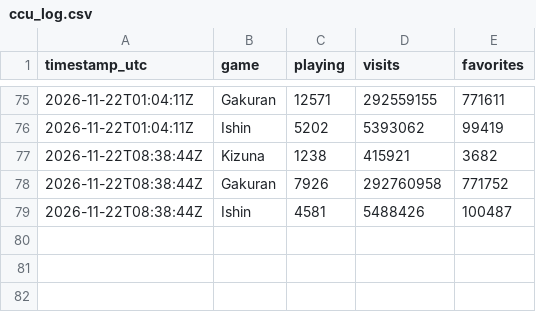
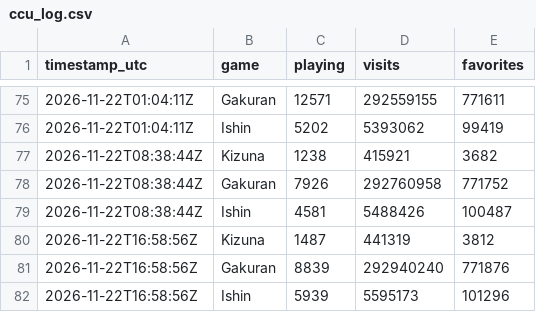
Before and after one commit to YEPC123/game-tracking, a CSV file: ccu_log.csv, drawn as a sheet; only a part is shown, gaps mark what is left out; the diff names each change by its address in the sheet, - before the commit and + after, or states it on an @@ line.

```diff
--- a/ccu_log.csv
+++ b/ccu_log.csv
+row 80: 2026-11-22T16:58:56Z | Kizuna | 1487 | 441319 | 3812
+row 81: 2026-11-22T16:58:56Z | Gakuran | 8839 | 292940240 | 771876
+row 82: 2026-11-22T16:58:56Z | Ishin | 5939 | 5595173 | 101296
```
